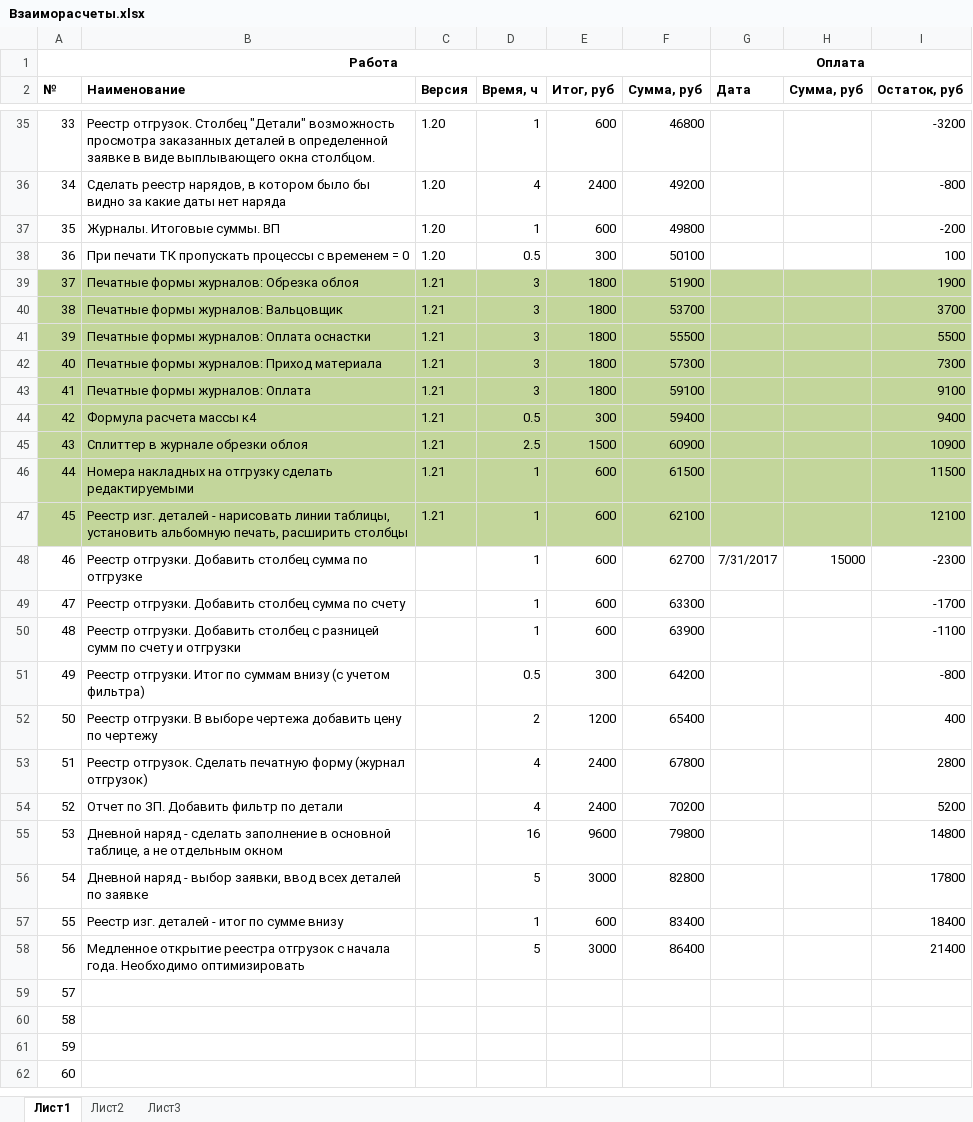
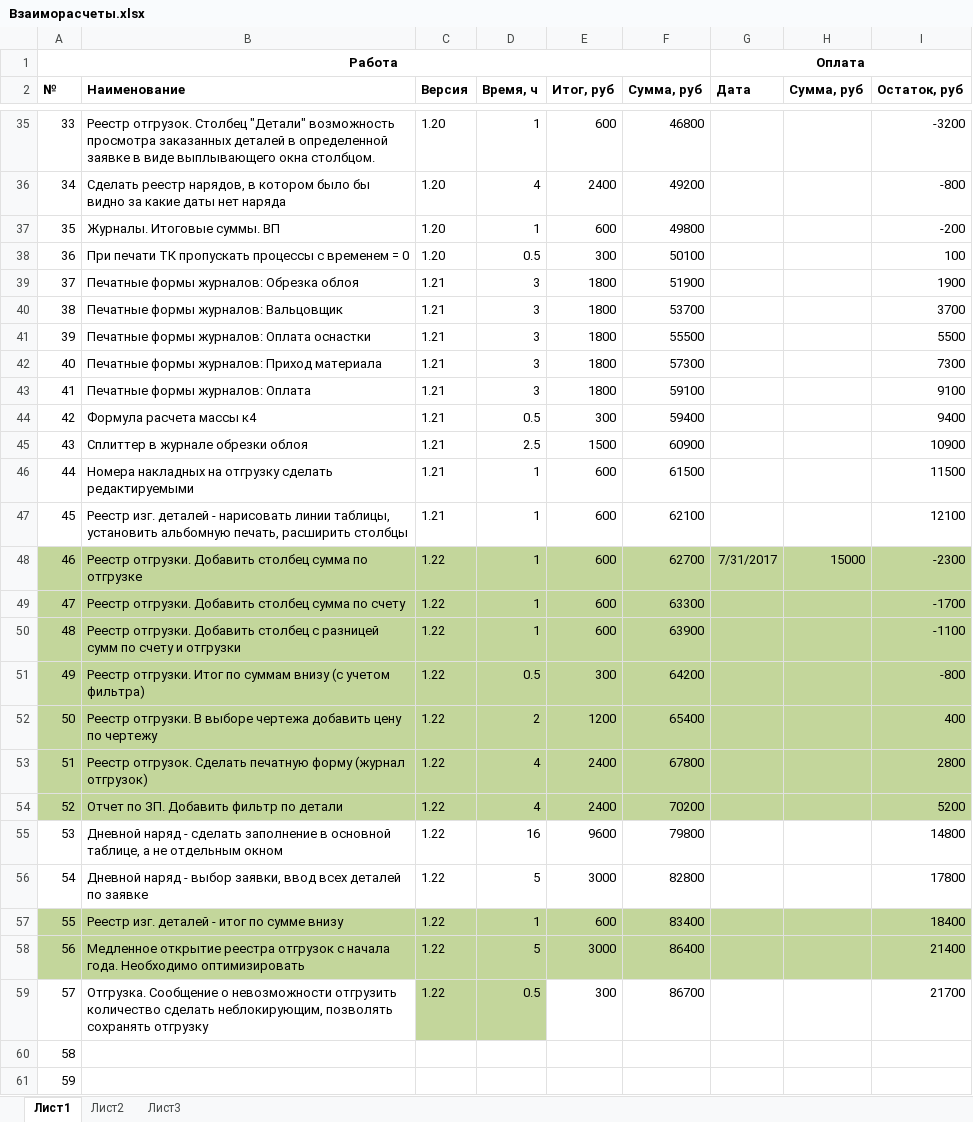
Before and after one commit to EugeneMukhamedshin/Rti, an Excel workbook: Doc/Взаиморасчеты.xlsx, sheet Лист1, drawn as a sheet; only a part is shown, gaps mark what is left out; the shorter side is filled out with more unchanged rows; values as stored, in another font and other column widths than the file's, no borders; the diff names each change by its address in the sheet, - before the commit and + after, or states it on an @@ line.

Commit message:
Отгрузка. Сообщение о невозможности отгрузить количество сделать неблокирующим, позволять сохранять отгрузку - 0,5ч Внесение изменений в Счет-фактуру 2ч

```diff
--- a/Doc/Взаиморасчеты.xlsx (sheet Лист1)
+++ b/Doc/Взаиморасчеты.xlsx (sheet Лист1)
-A39:I47 fill: #C3D69B
+A39:I47 fill: none
-A48:I54 fill: none
+A48:I54 fill: #C3D69B
-C48:C59 (Версия): (empty)
+C48:C59 (Версия): 1.22
-A57:I58 fill: none
+A57:I58 fill: #C3D69B
-B59 (Наименование): (empty)
+B59 (Наименование): Отгрузка. Сообщение о невозможности отгрузить количество сделать неблокирующим, позволять сохранять отгрузку
-C59:D59 fill: none
+C59:D59 fill: #C3D69B
-D59 (Время, ч): (empty)
+D59 (Время, ч): 0.5
-E59 (Итог, руб): (empty)
+E59 (Итог, руб): 300
-F59 (Сумма, руб): (empty)
+F59 (Сумма, руб): 86700
-I59 (Остаток, руб): (empty)
+I59 (Остаток, руб): 21700
```
Also changed, not shown: 3 other files.
